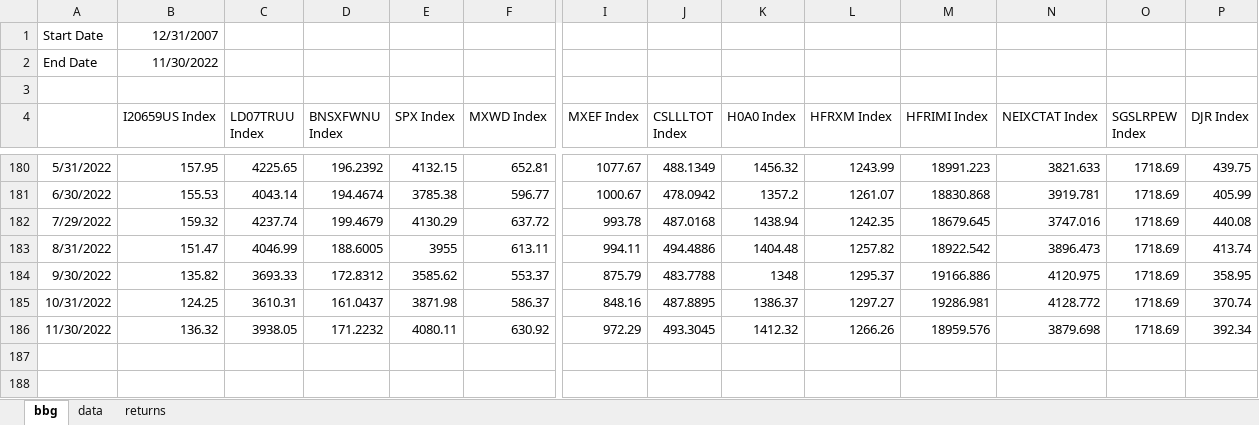
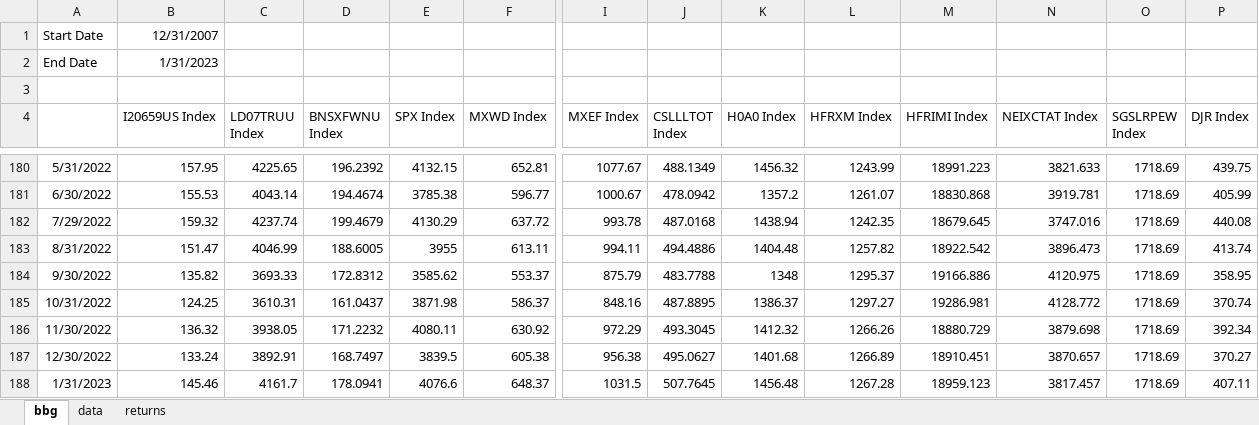
Before and after one commit to pforjoe/SAA, an Excel workbook: data/index_data.xlsx, sheet bbg, drawn as a sheet; only a part is shown, gaps mark what is left out; values as stored, in another font and other column widths than the file's, no borders; rows hold the shown columns only; the diff names each change by its address in the sheet, - before the commit and + after, or states it on an @@ line.

Commit message:
Update index_data 1/31

```diff
--- a/data/index_data.xlsx (sheet bbg)
+++ b/data/index_data.xlsx (sheet bbg)
-B2 (I20659US Index): 11/30/2022
+B2 (I20659US Index): 1/31/2023
-M186 (HFRIMI Index): 18959.576
+M186 (HFRIMI Index): 18880.729
+row 187: 12/30/2022 | 133.24 | 3892.91 | 168.7497 | 3839.5 | 605.38 | 956.38 | 495.0627 | 1401.68 | 1266.89 | 18910.451 | 3870.657 | 1718.69 | 370.27
+row 188: 1/31/2023 | 145.46 | 4161.7 | 178.0941 | 4076.6 | 648.37 | 1031.5 | 507.7645 | 1456.48 | 1267.28 | 18959.123 | 3817.457 | 1718.69 | 407.11
```
Also changed, not shown: sheet data, formulas that keep their value.
